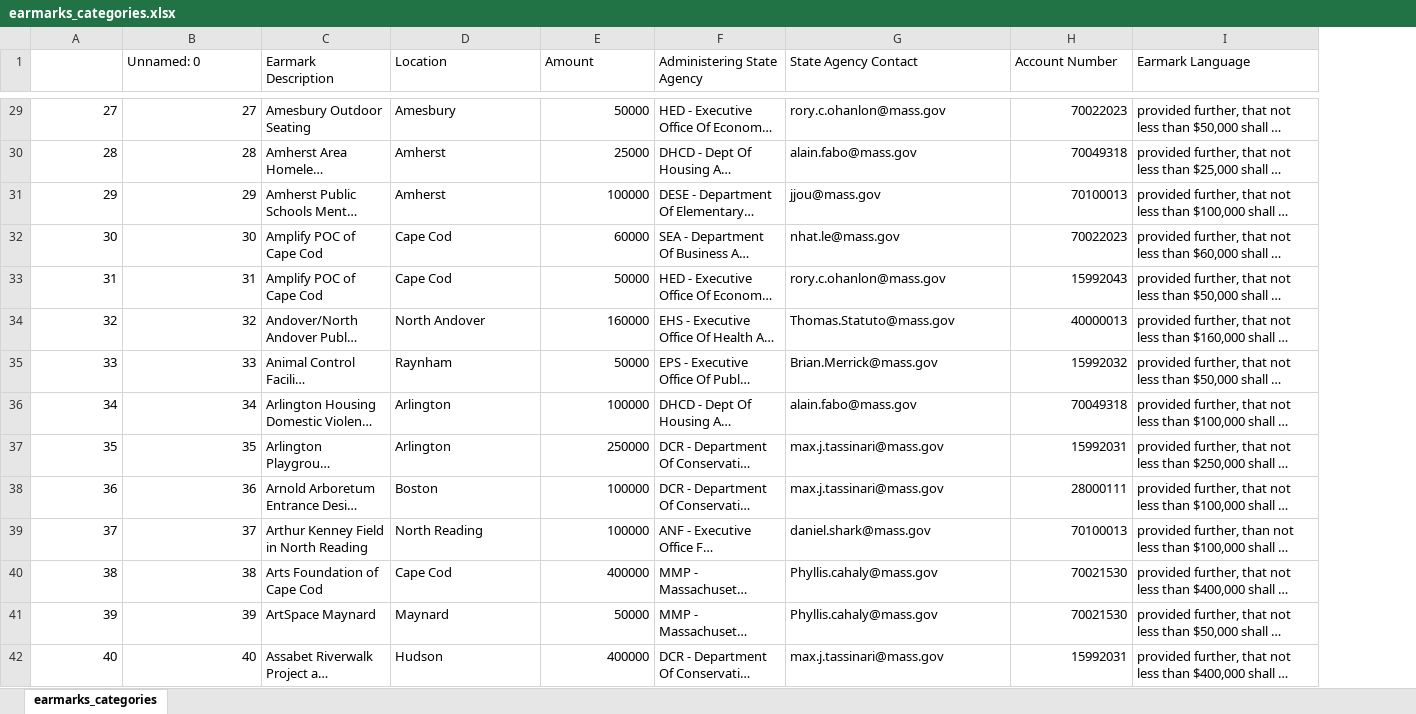
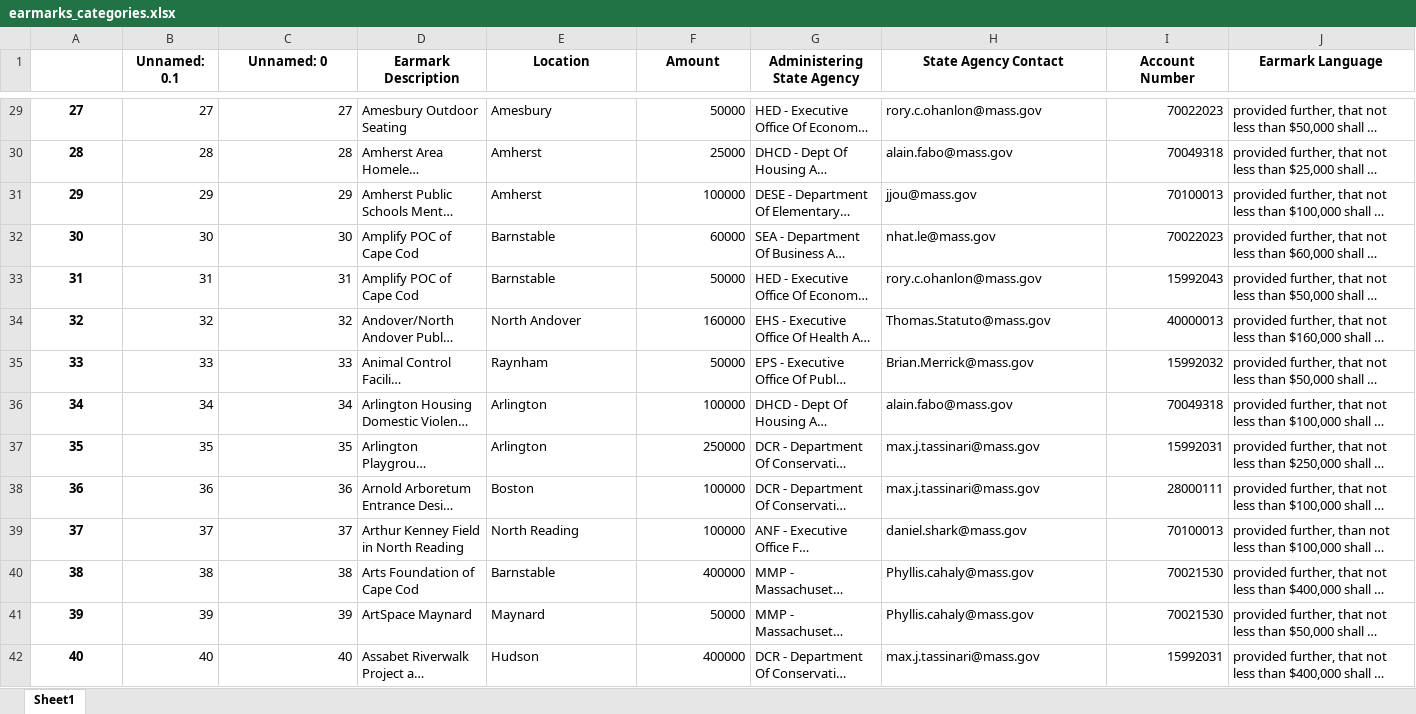
Before and after one commit to specificlanguage/gbh_earmarks, an Excel workbook: out/earmarks_categories.xlsx, sheet Sheet1, drawn as a sheet; only a part is shown, gaps mark what is left out; long unchanged cells end in …; values as stored, in another font and other column widths than the file's, no borders; addresses are those after the commit; the diff covers the shown part only; the diff names each change by its address in the sheet, - before the commit and + after, or states it on an @@ line.

Commit message:
Reupdate earmarks_categories with towns
Next updates are amendments

```diff
--- a/out/earmarks_categories.xlsx (sheet Sheet1)
+++ b/out/earmarks_categories.xlsx (sheet Sheet1)
-sheet tab: earmarks_categories
+sheet tab: Sheet1
+column B (Unnamed: 0.1), rows 29-42: 27 | 28 | 29 | 30 | 31 | 32 | 33 | 34 | 35 | 36 | 37 | 38 | 39 | 40
@@ C1:J1 bold: off → on, alignment: left → center @@
@@ A29:A42 bold: off → on, alignment: right → center @@
-E32:E33 (Location): Cape Cod
+E32:E33 (Location): Barnstable
-E40 (Location): Cape Cod
+E40 (Location): Barnstable
```
Also changed, not shown: 135 edited cells and cell formats elsewhere in this sheet, 3 other files.
